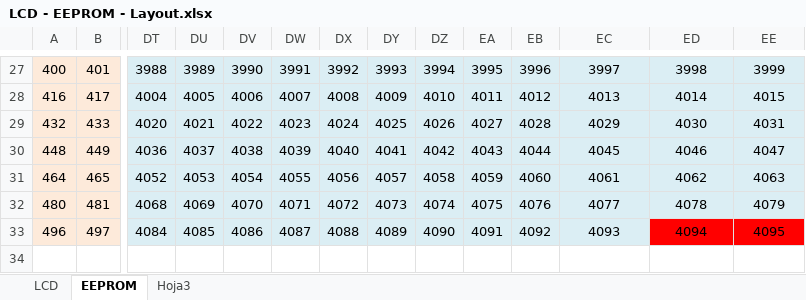
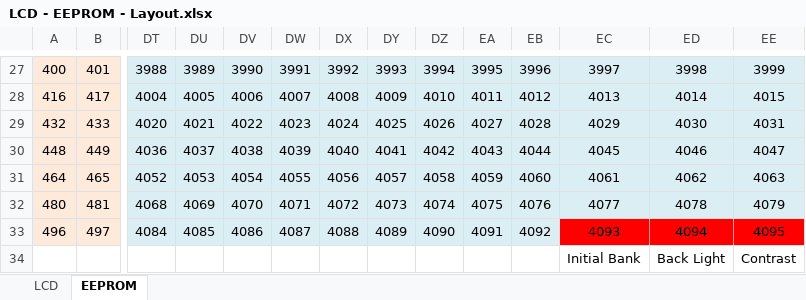
Before and after one commit to Arduino-DMX-512-Tester-and-Controller/Arduino-DMX-512-Tester-and-Controller-LCD-20x4-Firmware, an Excel workbook: LCD - EEPROM - Layout.xlsx, sheet EEPROM, drawn as a sheet; only a part is shown, gaps mark what is left out; values as stored, in another font and other column widths than the file's, no borders; rows hold the shown columns only; the diff names each change by its address in the sheet, - before the commit and + after, or states it on an @@ line.

```diff
--- a/LCD - EEPROM - Layout.xlsx (sheet EEPROM)
+++ b/LCD - EEPROM - Layout.xlsx (sheet EEPROM)
-sheet tab: Hoja3
-EC33 fill: #DBEEF4
+EC33 fill: #FF0000
+row 34:  |  |  |  |  |  |  |  |  |  |  | Initial Bank | Back Light | Contrast
```
Also changed, not shown: sheet LCD, 26 other files.
